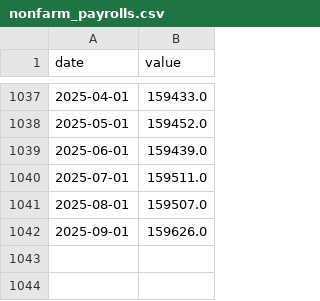
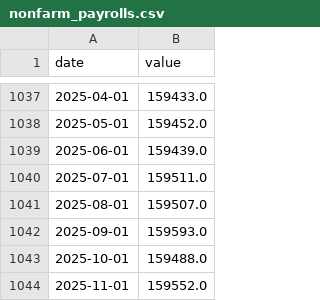
Before and after one commit to quan-le/Financial-Market-Price-Prediction-AI, a CSV file: data/econ/nonfarm_payrolls.csv, drawn as a sheet; only a part is shown, gaps mark what is left out.

```diff
--- a/data/econ/nonfarm_payrolls.csv
+++ b/data/econ/nonfarm_payrolls.csv
@@ -1041,2 +1041,4 @@ date,value
 2025-08-01,159507.0
-2025-09-01,159626.0
+2025-09-01,159593.0
+2025-10-01,159488.0
+2025-11-01,159552.0
```
Also changed, not shown: data/econ/retail_sales.csv, data/econ/unemployment_rate.csv, 5 other files.
